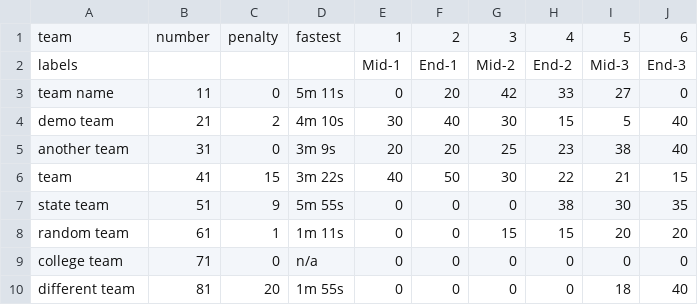
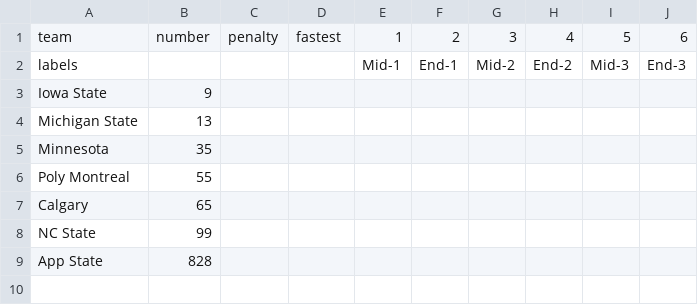
Before and after one commit to jtmullen/asc-fsgp-2022-results, a CSV file: _data/fsgp/mov.csv, drawn as a sheet.

Commit message:
Better data

```diff
--- a/_data/fsgp/mov.csv
+++ b/_data/fsgp/mov.csv
@@ -2,9 +2,8 @@ team,number,penalty,fastest,1,2,3,4,5,6
 labels,,,,Mid-1,End-1,Mid-2,End-2,Mid-3,End-3
-team name,11,0,5m 11s,0,20,42,33,27,0
-demo team,21,2,4m 10s,30,40,30,15,5,40
-another team,31,0,3m 9s,20,20,25,23,38,40
-team,41,15,3m 22s,40,50,30,22,21,15
-state team,51,9,5m 55s,0,0,0,38,30,35
-random team,61,1,1m 11s,0,0,15,15,20,20
-college team,71,0,n/a,0,0,0,0,0,0
-different team,81,20,1m 55s,0,0,0,0,18,40
+Iowa State,9,,,,,,,,
+Michigan State,13,,,,,,,,
+Minnesota,35,,,,,,,,
+Poly Montreal,55,,,,,,,,
+Calgary,65,,,,,,,,
+NC State,99,,,,,,,,
+App State,828,,,,,,,,
```
Also changed, not shown: _data/fsgp/mov-score.csv, _data/fsgp/sov.csv.
